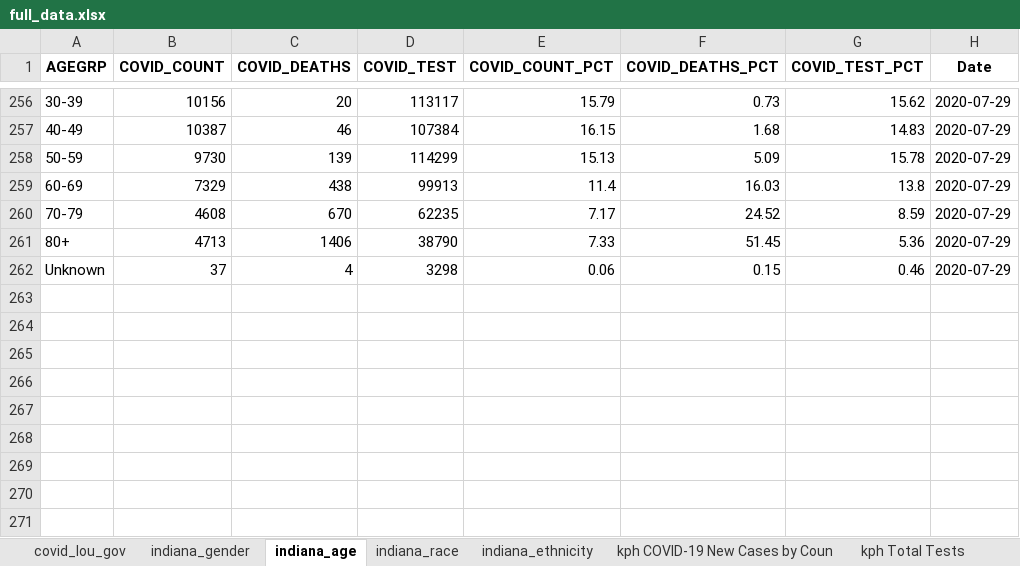
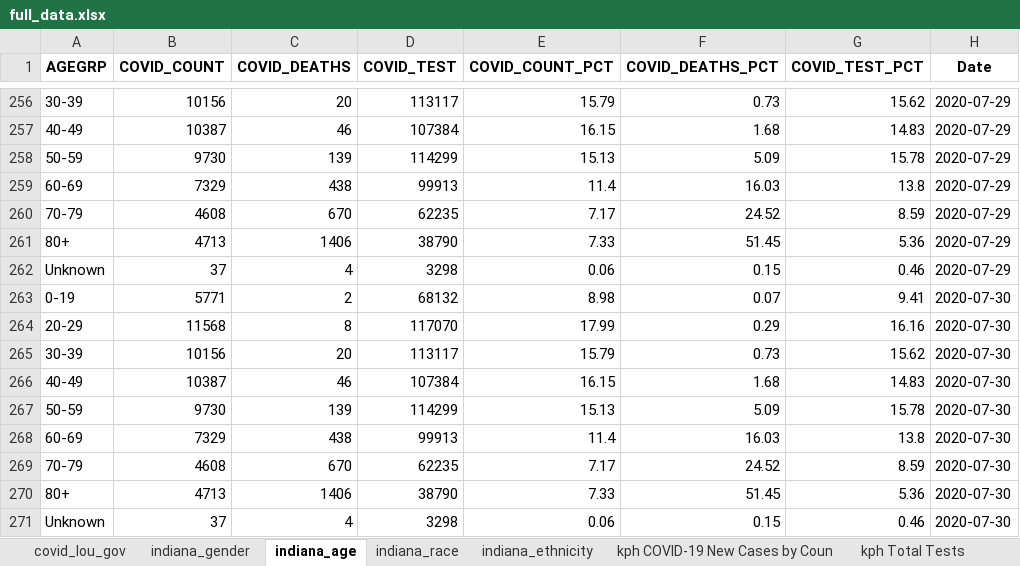
Before and after one commit to edjanalytics/covid-sot-data, an Excel workbook: full_data.xlsx, sheet indiana_age, drawn as a sheet; only a part is shown, gaps mark what is left out; values as stored, in another font and other column widths than the file's, no borders; the diff names each change by its address in the sheet, - before the commit and + after, or states it on an @@ line.

```diff
--- a/full_data.xlsx (sheet indiana_age)
+++ b/full_data.xlsx (sheet indiana_age)
+row 263: 0-19 | 5771 | 2 | 68132 | 8.98 | 0.07 | 9.41 | 2020-07-30
+row 264: 20-29 | 11568 | 8 | 117070 | 17.99 | 0.29 | 16.16 | 2020-07-30
+row 265: 30-39 | 10156 | 20 | 113117 | 15.79 | 0.73 | 15.62 | 2020-07-30
+row 266: 40-49 | 10387 | 46 | 107384 | 16.15 | 1.68 | 14.83 | 2020-07-30
+row 267: 50-59 | 9730 | 139 | 114299 | 15.13 | 5.09 | 15.78 | 2020-07-30
+row 268: 60-69 | 7329 | 438 | 99913 | 11.4 | 16.03 | 13.8 | 2020-07-30
+row 269: 70-79 | 4608 | 670 | 62235 | 7.17 | 24.52 | 8.59 | 2020-07-30
+row 270: 80+ | 4713 | 1406 | 38790 | 7.33 | 51.45 | 5.36 | 2020-07-30
+row 271: Unknown | 37 | 4 | 3298 | 0.06 | 0.15 | 0.46 | 2020-07-30
```
Also changed, not shown: sheet jh_deaths, sheet nyt_deaths, sheet nyt_cases, sheet jh_cases, sheet indiana_race, sheet indiana_gender, 1 more sheet.
